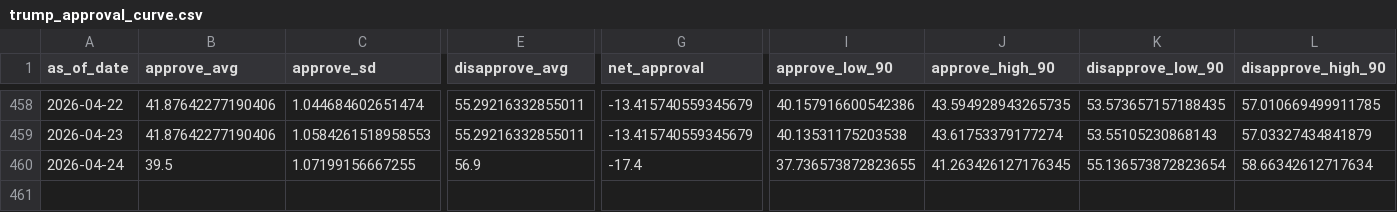
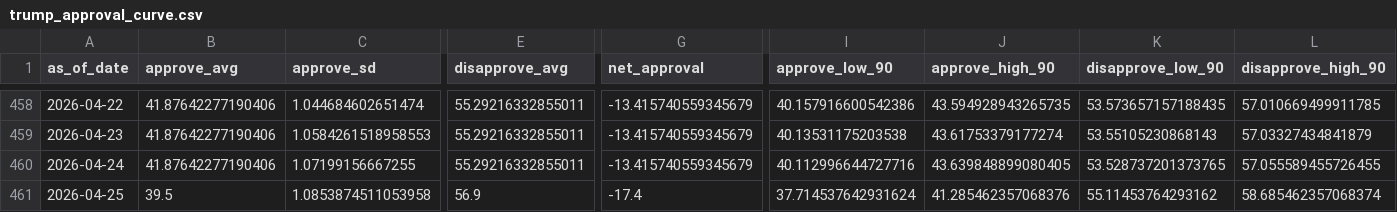
Before and after one commit to jaydendavisnc/election-forecast-2026, a CSV file: data/runtime/latest/trump_approval_curve.csv, drawn as a sheet; only a part is shown, gaps mark what is left out; rows hold the shown columns only; the diff names each change by its address in the sheet, - before the commit and + after, or states it on an @@ line.

```diff
--- a/data/runtime/latest/trump_approval_curve.csv
+++ b/data/runtime/latest/trump_approval_curve.csv
-B460 (approve_avg): 39.5
+B460 (approve_avg): 41.87642277190406
-E460 (disapprove_avg): 56.9
+E460 (disapprove_avg): 55.29216332855011
-G460 (net_approval): -17.4
+G460 (net_approval): -13.415740559345679
-I460 (approve_low_90): 37.736573872823655
+I460 (approve_low_90): 40.112996644727716
-J460 (approve_high_90): 41.263426127176345
+J460 (approve_high_90): 43.639848899080405
-K460 (disapprove_low_90): 55.136573872823654
+K460 (disapprove_low_90): 53.528737201373765
-L460 (disapprove_high_90): 58.66342612717634
+L460 (disapprove_high_90): 57.055589455726455
+row 461: 2026-04-25 | 39.5 | 1.0853874511053958 | 56.9 | -17.4 | 37.714537642931624 | 41.285462357068376 | 55.11453764293162 | 58.685462357068374
```
Also changed, not shown: data/history/forecast_history.csv, data/history/run_history.csv, 6 other files.
